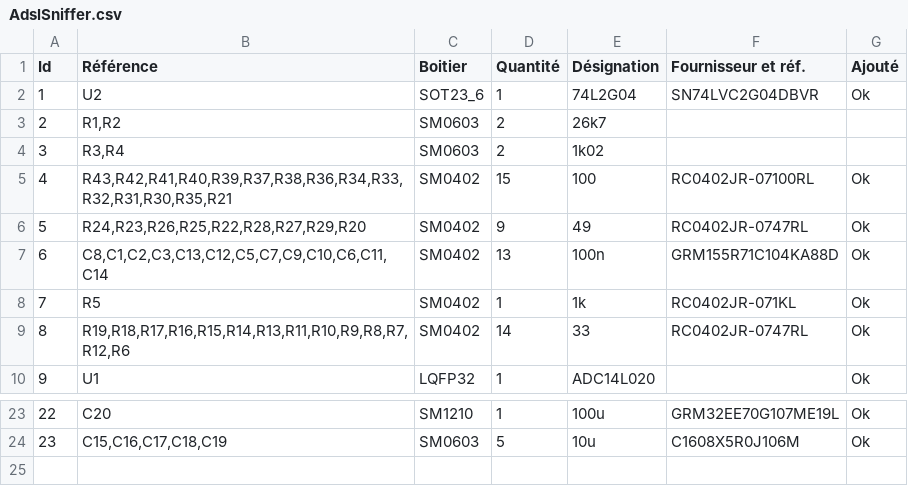
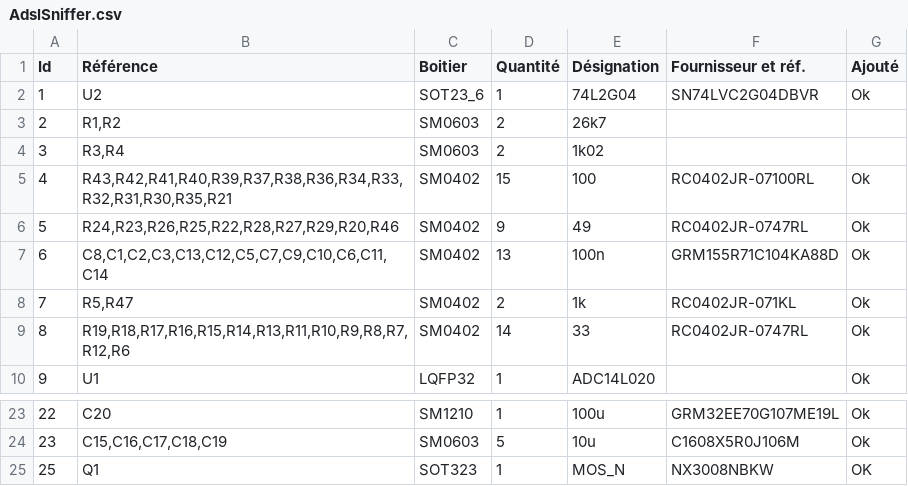
Before and after one commit to diorcety/AdslSniffer, a CSV file: circuit/AdslSniffer.csv, drawn as a sheet; only a part is shown, gaps mark what is left out.

```diff
--- a/circuit/AdslSniffer.csv
+++ b/circuit/AdslSniffer.csv
@@ -5,5 +5,5 @@ Id;Référence;Boitier;Quantité;Désignation;Fournisseur et réf.;Ajouté
 4;R43,R42,R41,R40,R39,R37,R38,R36,R34,R33,R32,R31,R30,R35,R21;SM0402;15;100;RC0402JR-07100RL;Ok
-5;R24,R23,R26,R25,R22,R28,R27,R29,R20;SM0402;9;49;RC0402JR-0747RL;Ok
+5;R24,R23,R26,R25,R22,R28,R27,R29,R20,R46;SM0402;9;49;RC0402JR-0747RL;Ok
 6;C8,C1,C2,C3,C13,C12,C5,C7,C9,C10,C6,C11,C14;SM0402;13;100n;GRM155R71C104KA88D;Ok
-7;R5;SM0402;1;1k;RC0402JR-071KL;Ok
+7;R5,R47;SM0402;2;1k;RC0402JR-071KL;Ok
 8;R19,R18,R17,R16,R15,R14,R13,R11,R10,R9,R8,R7,R12,R6;SM0402;14;33;RC0402JR-0747RL;Ok
@@ -24 +24,2 @@ Id;Référence;Boitier;Quantité;Désignation;Fournisseur et réf.;Ajouté
 23;C15,C16,C17,C18,C19;SM0603;5;10u;C1608X5R0J106M;Ok
+25;Q1;SOT323;1;MOS_N;NX3008NBKW;OK
```
Also changed, not shown: 4 other files.
